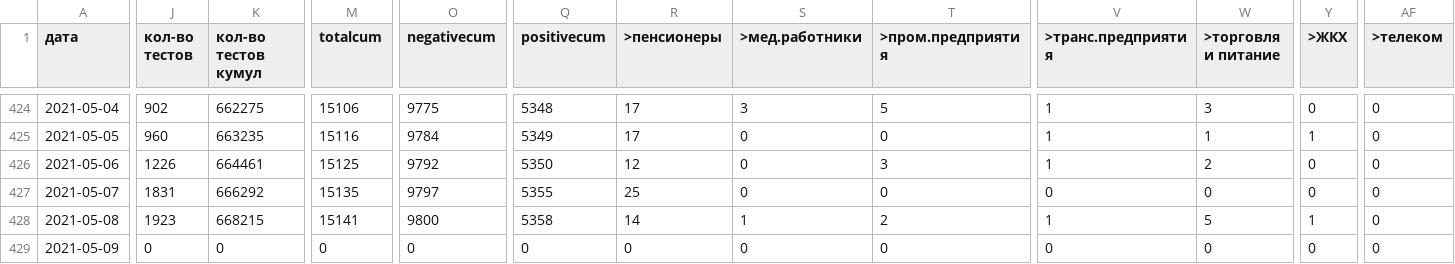
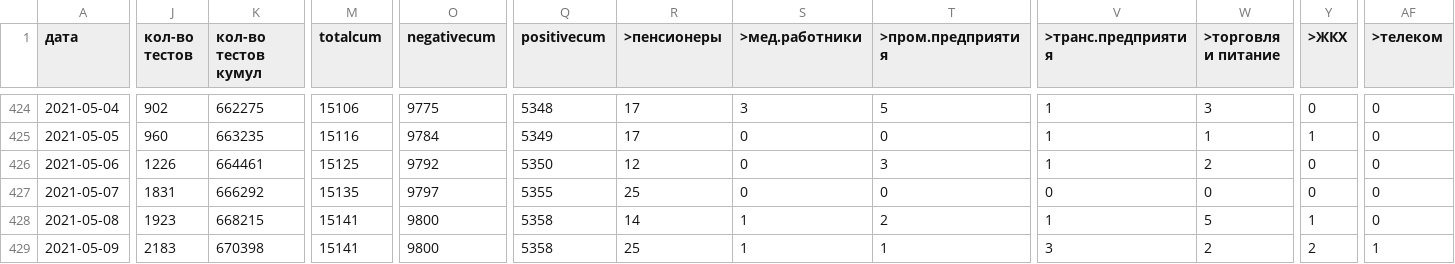
Before and after one commit to KonstantinKlepikov/covid-kaliningrad, a CSV file: data/data.csv, drawn as a sheet; only a part is shown, gaps mark what is left out; the diff covers the shown part only; the diff names each change by its address in the sheet, - before the commit and + after, or states it on an @@ line.

```diff
--- a/data/data.csv
+++ b/data/data.csv
-J429 (кол-во тестов): 0
+J429 (кол-во тестов): 2183
-K429 (кол-во тестов кумул): 0
+K429 (кол-во тестов кумул): 670398
-M429 (totalcum): 0
+M429 (totalcum): 15141
-O429 (negativecum): 0
+O429 (negativecum): 9800
-Q429 (positivecum): 0
+Q429 (positivecum): 5358
-R429 (>пенсионеры): 0
+R429 (>пенсионеры): 25
-S429 (>мед.работники): 0
+S429 (>мед.работники): 1
-T429 (>пром.предприятия): 0
+T429 (>пром.предприятия): 1
-V429 (>транс.предприятия): 0
+V429 (>транс.предприятия): 3
-W429 (>торговля и питание): 0
+W429 (>торговля и питание): 2
-Y429 (>ЖКХ): 0
+Y429 (>ЖКХ): 2
-AF429 (>телеком): 0
+AF429 (>телеком): 1
```
Also changed, not shown: 40 edited cells elsewhere in this file.
